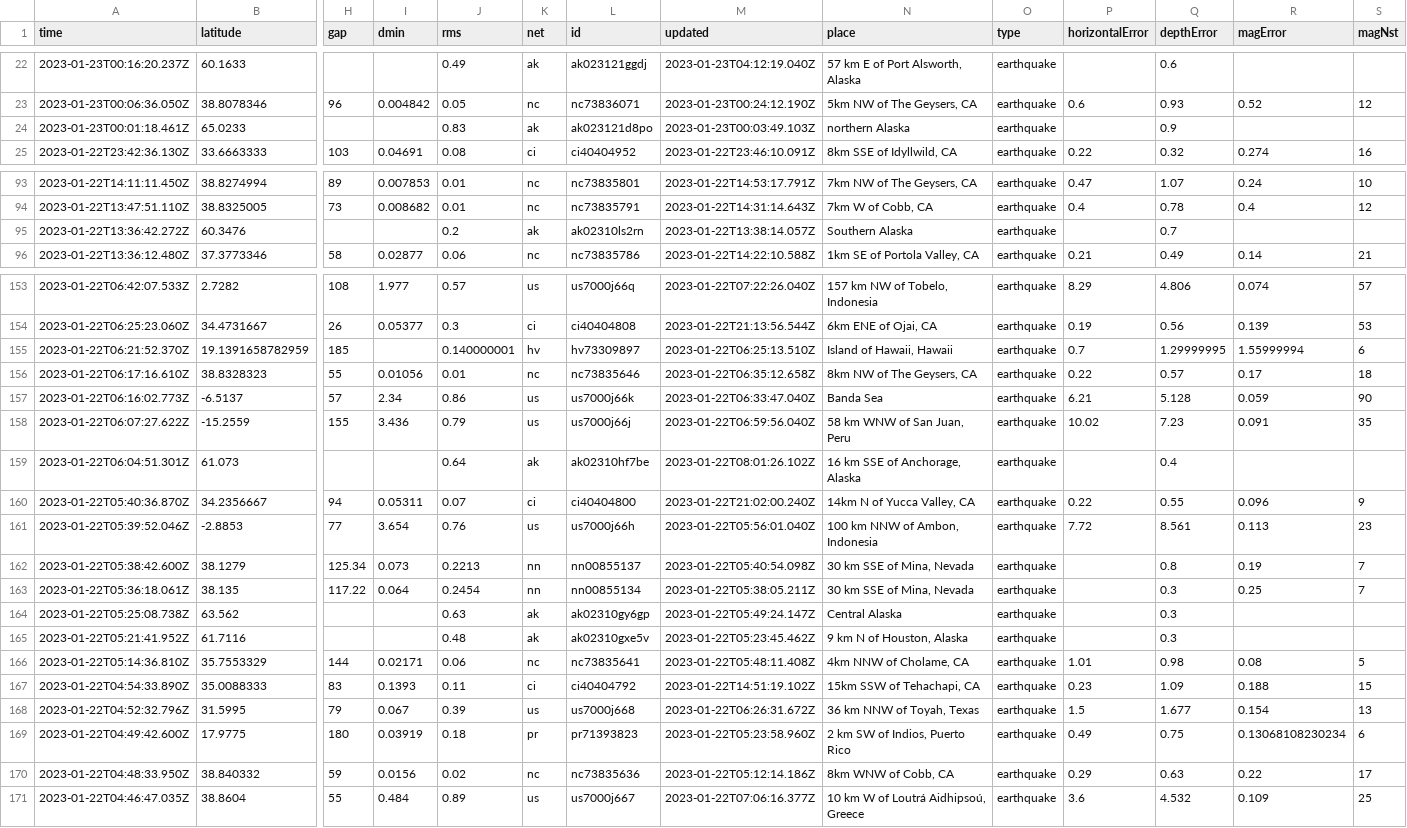
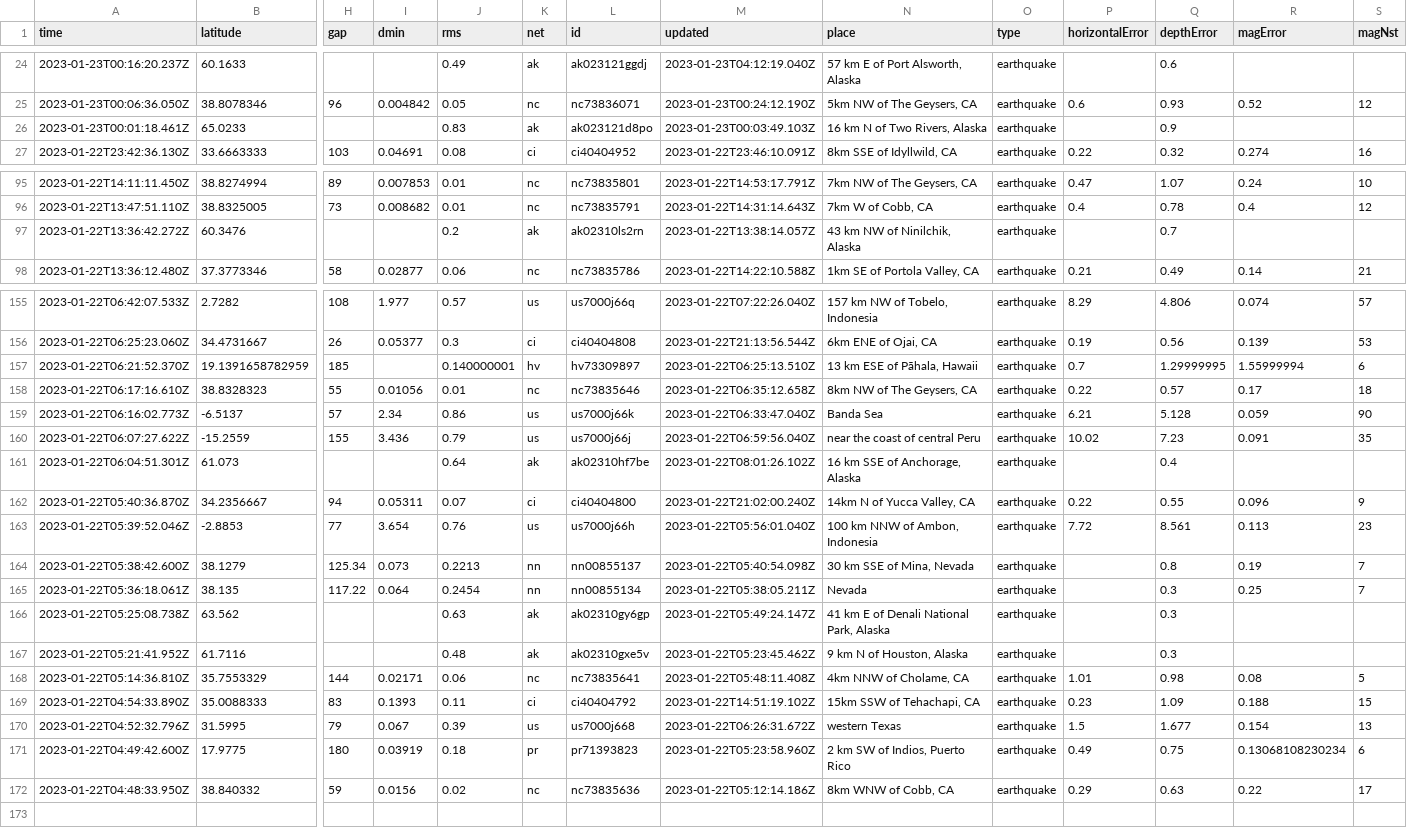
Before and after one commit to katielicari/nicar22-github-action, a CSV file: usgs_current.csv, drawn as a sheet; only a part is shown, gaps mark what is left out; removed rows and columns are numbered as before the commit, all else as after; rows hold the shown columns only; the diff covers the shown part only; the diff names each change by its address in the sheet, - before the commit and + after, or states it on an @@ line.

```diff
--- a/usgs_current.csv
+++ b/usgs_current.csv
-N26 (place): northern Alaska
+N26 (place): 16 km N of Two Rivers, Alaska
-N97 (place): Southern Alaska
+N97 (place): 43 km NW of Ninilchik, Alaska
-N157 (place): Island of Hawaii, Hawaii
+N157 (place): 13 km ESE of Pāhala, Hawaii
-N160 (place): 58 km WNW of San Juan, Peru
+N160 (place): near the coast of central Peru
-N165 (place): 30 km SSE of Mina, Nevada
+N165 (place): Nevada
-N166 (place): Central Alaska
+N166 (place): 41 km E of Denali National Park, Alaska
-N170 (place): 36 km NNW of Toyah, Texas
+N170 (place): western Texas
-row 171: 2023-01-22T04:46:47.035Z | 38.8604 | 55 | 0.484 | 0.89 | us | us7000j667 | 2023-01-22T07:06:16.377Z | 10 km W of Loutrá Aidhipsoú, Greece | earthquake | 3.6 | 4.532 | 0.109 | 25
```
Also changed, not shown: 2 added rows and 31 edited cells elsewhere in this file.
